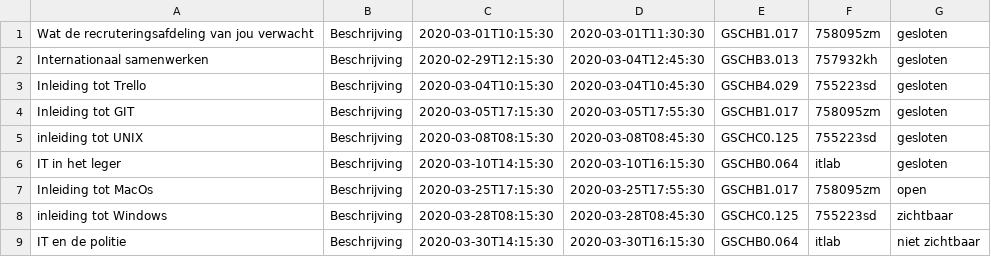
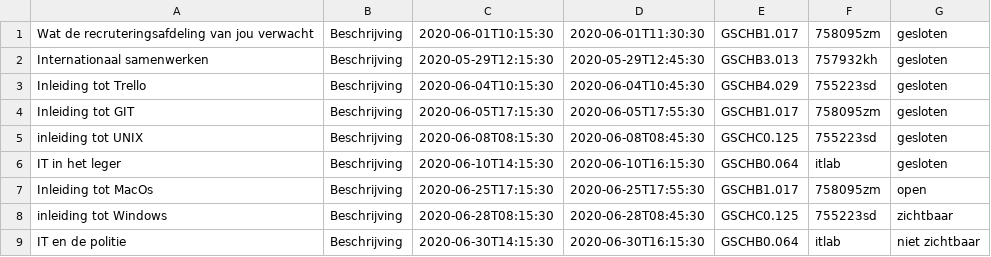
Before and after one commit to ziggymoens/P2-ITLab-Java, a CSV file: src/csv/Sessies.csv, drawn as a sheet.

```diff
--- a/src/csv/Sessies.csv
+++ b/src/csv/Sessies.csv
@@ -1,9 +1,9 @@
-Wat de recruteringsafdeling van jou verwacht,Beschrijving,2020-03-01T10:15:30,2020-03-01T11:30:30,GSCHB1.017,758095zm,gesloten
-Internationaal samenwerken,Beschrijving,2020-02-29T12:15:30,2020-03-04T12:45:30,GSCHB3.013,757932kh,gesloten
-Inleiding tot Trello,Beschrijving,2020-03-04T10:15:30,2020-03-04T10:45:30,GSCHB4.029,755223sd,gesloten
-Inleiding tot GIT,Beschrijving,2020-03-05T17:15:30,2020-03-05T17:55:30,GSCHB1.017,758095zm,gesloten
-inleiding tot UNIX,Beschrijving,2020-03-08T08:15:30,2020-03-08T08:45:30,GSCHC0.125,755223sd,gesloten
-IT in het leger,Beschrijving,2020-03-10T14:15:30,2020-03-10T16:15:30,GSCHB0.064,itlab,gesloten
-Inleiding tot MacOs,Beschrijving,2020-03-25T17:15:30,2020-03-25T17:55:30,GSCHB1.017,758095zm,open
-inleiding tot Windows,Beschrijving,2020-03-28T08:15:30,2020-03-28T08:45:30,GSCHC0.125,755223sd,zichtbaar
-IT en de politie,Beschrijving,2020-03-30T14:15:30,2020-03-30T16:15:30,GSCHB0.064,itlab,niet zichtbaar
+Wat de recruteringsafdeling van jou verwacht,Beschrijving,2020-06-01T10:15:30,2020-06-01T11:30:30,GSCHB1.017,758095zm,gesloten
+Internationaal samenwerken,Beschrijving,2020-05-29T12:15:30,2020-05-29T12:45:30,GSCHB3.013,757932kh,gesloten
+Inleiding tot Trello,Beschrijving,2020-06-04T10:15:30,2020-06-04T10:45:30,GSCHB4.029,755223sd,gesloten
+Inleiding tot GIT,Beschrijving,2020-06-05T17:15:30,2020-06-05T17:55:30,GSCHB1.017,758095zm,gesloten
+inleiding tot UNIX,Beschrijving,2020-06-08T08:15:30,2020-06-08T08:45:30,GSCHC0.125,755223sd,gesloten
+IT in het leger,Beschrijving,2020-06-10T14:15:30,2020-06-10T16:15:30,GSCHB0.064,itlab,gesloten
+Inleiding tot MacOs,Beschrijving,2020-06-25T17:15:30,2020-06-25T17:55:30,GSCHB1.017,758095zm,open
+inleiding tot Windows,Beschrijving,2020-06-28T08:15:30,2020-06-28T08:45:30,GSCHC0.125,755223sd,zichtbaar
+IT en de politie,Beschrijving,2020-06-30T14:15:30,2020-06-30T16:15:30,GSCHB0.064,itlab,niet zichtbaar
```
Also changed, not shown: 8 other files.
